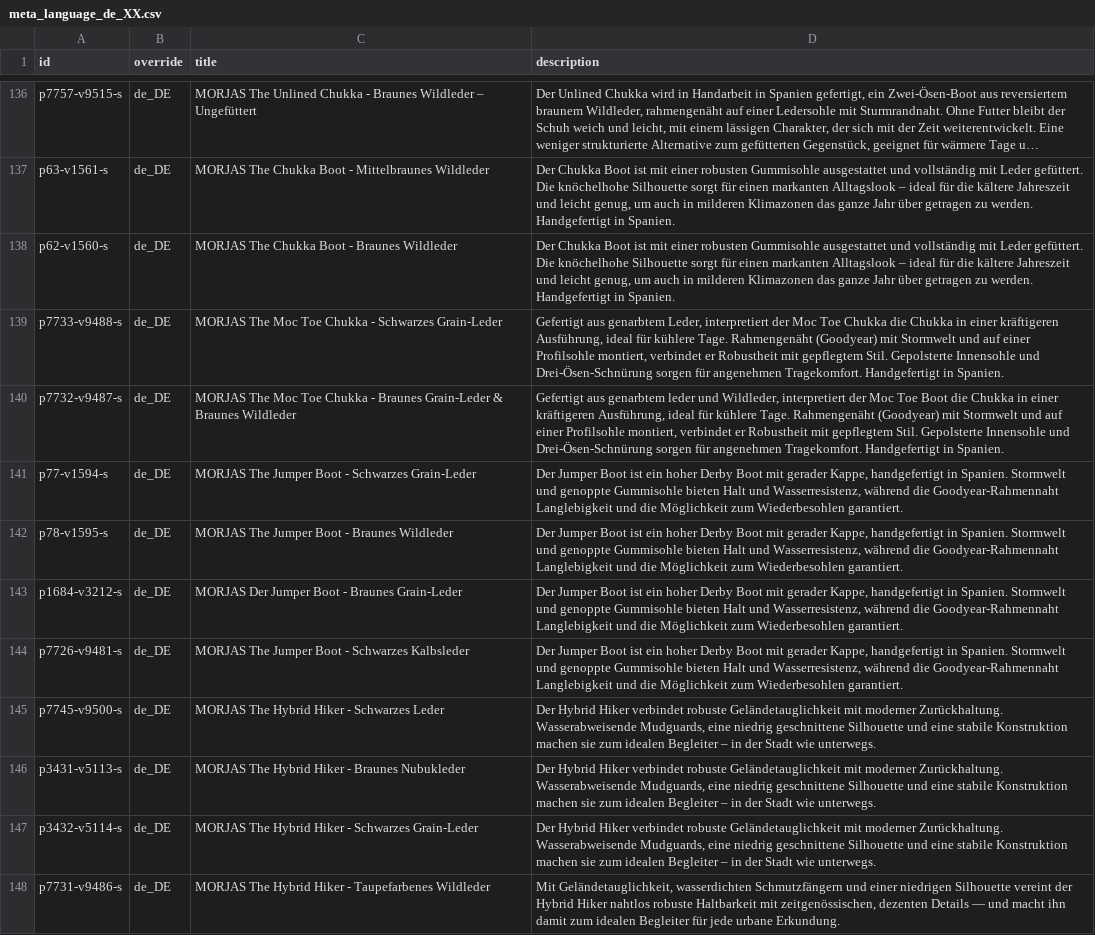
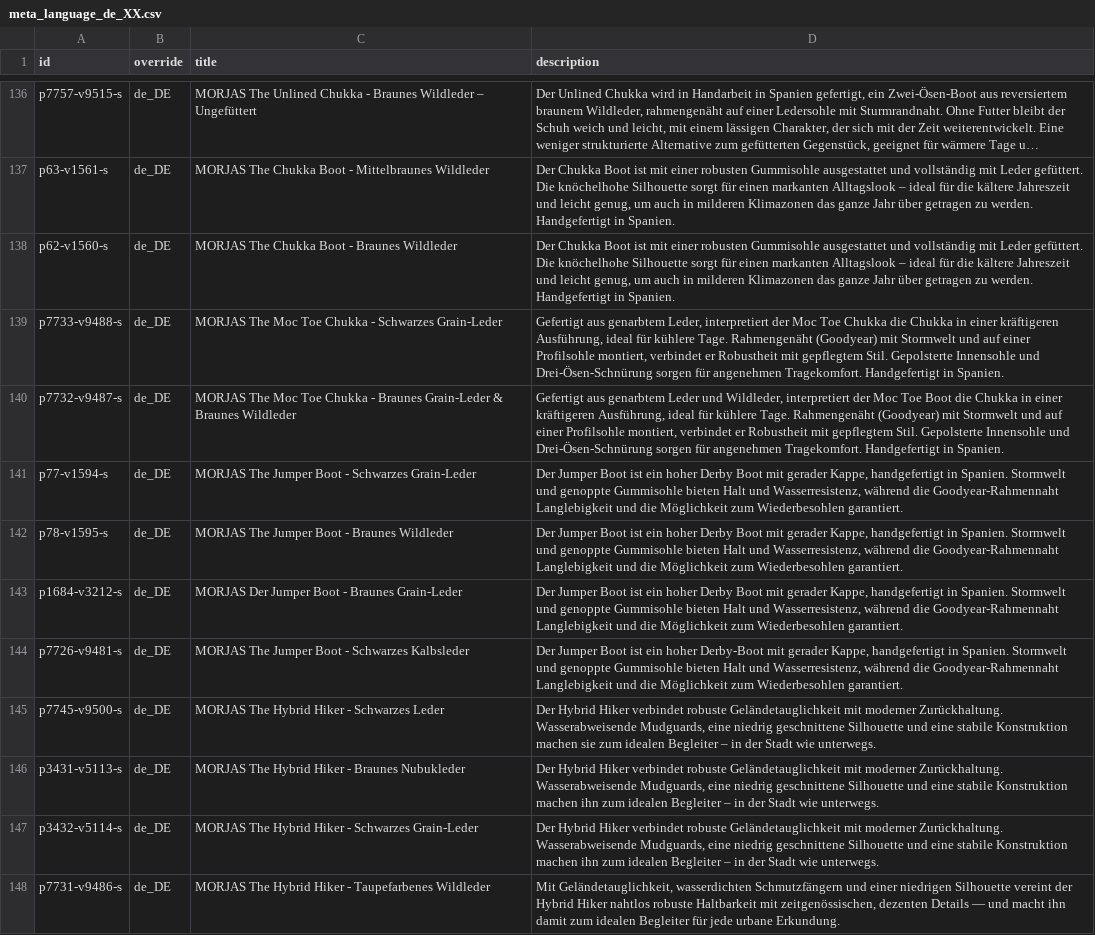
Before and after one commit to PJW134/meta-feeds, a CSV file: docs/meta_language_de_XX.csv, drawn as a sheet; only a part is shown, gaps mark what is left out; long unchanged cells end in …; the diff covers the shown part only.

```diff
--- a/docs/meta_language_de_XX.csv
+++ b/docs/meta_language_de_XX.csv
@@ -139,3 +139,3 @@ p62-v1560-s,de_DE,MORJAS The Chukka Boot - Braunes Wildleder,"Der Chukka Boot is
 p7733-v9488-s,de_DE,MORJAS The Moc Toe Chukka - Schwarzes Grain-Leder,"Gefertigt aus genarbtem Leder, interpretiert der Moc Toe Chukka die Chukka in einer kräftigeren Ausführung, ideal für kühlere Tage. Rahmengenäht (Goodyear) mit Stormwelt und auf einer Profilsohle montiert, verbindet er Robustheit mit gepflegtem Stil. Gepolsterte Innensohle und Drei-Ösen-Schnürung sorgen für angenehmen Tragekomfort. Handgefertigt in Spanien."
-p7732-v9487-s,de_DE,MORJAS The Moc Toe Chukka - Braunes Grain-Leder & Braunes Wildleder,"Gefertigt aus genarbtem leder und Wildleder, interpretiert der Moc Toe Boot die Chukka in einer kräftigeren Ausführung, ideal für kühlere Tage. Rahmengenäht (Goodyear) mit Stormwelt und auf einer Profilsohle montiert, verbindet er Robustheit mit gepflegtem Stil. Gepolsterte Innensohle und Drei-Ösen-Schnürung sorgen für angenehmen Tragekomfort. Handgefertigt in Spanien."
+p7732-v9487-s,de_DE,MORJAS The Moc Toe Chukka - Braunes Grain-Leder & Braunes Wildleder,"Gefertigt aus genarbtem Leder und Wildleder, interpretiert der Moc Toe Boot die Chukka in einer kräftigeren Ausführung, ideal für kühlere Tage. Rahmengenäht (Goodyear) mit Stormwelt und auf einer Profilsohle montiert, verbindet er Robustheit mit gepflegtem Stil. Gepolsterte Innensohle und Drei-Ösen-Schnürung sorgen für angenehmen Tragekomfort. Handgefertigt in Spanien."
 p77-v1594-s,de_DE,MORJAS The Jumper Boot - Schwarzes Grain-Leder,"Der Jumper Boot ist ein hoher Derby Boot mit gerader Kappe, handgefertigt in Spanien. Stormwelt und genoppte Gummisohle bieten Halt und Wasserresistenz, während die Goodyear-Rahmennaht Langlebigkeit und die Möglichkeit zum Wiederbesohlen garantiert."
@@ -143,6 +143,6 @@ p78-v1595-s,de_DE,MORJAS The Jumper Boot - Braunes Wildleder,"Der Jumper Boot is
 p1684-v3212-s,de_DE,MORJAS Der Jumper Boot - Braunes Grain-Leder,"Der Jumper Boot ist ein hoher Derby Boot mit gerader Kappe, handgefertigt in Spanien. Stormwelt und genoppte Gummisohle bieten Halt und Wasserresistenz, während die Goodyear-Rahmennaht Langlebigkeit und die Möglichkeit zum Wiederbesohlen garantiert."
-p7726-v9481-s,de_DE,MORJAS The Jumper Boot - Schwarzes Kalbsleder,"Der Jumper Boot ist ein hoher Derby Boot mit gerader Kappe, handgefertigt in Spanien. Stormwelt und genoppte Gummisohle bieten Halt und Wasserresistenz, während die Goodyear-Rahmennaht Langlebigkeit und die Möglichkeit zum Wiederbesohlen garantiert."
+p7726-v9481-s,de_DE,MORJAS The Jumper Boot - Schwarzes Kalbsleder,"Der Jumper Boot ist ein hoher Derby-Boot mit gerader Kappe, handgefertigt in Spanien. Stormwelt und genoppte Gummisohle bieten Halt und Wasserresistenz, während die Goodyear-Rahmennaht Langlebigkeit und die Möglichkeit zum Wiederbesohlen garantiert."
 p7745-v9500-s,de_DE,MORJAS The Hybrid Hiker - Schwarzes Leder,"Der Hybrid Hiker verbindet robuste Geländetauglichkeit mit moderner Zurückhaltung. Wasserabweisende Mudguards, eine niedrig geschnittene Silhouette und eine stabile Konstruktion machen sie zum idealen Begleiter – in der Stadt wie unterwegs."
-p3431-v5113-s,de_DE,MORJAS The Hybrid Hiker - Braunes Nubukleder,"Der Hybrid Hiker verbindet robuste Geländetauglichkeit mit moderner Zurückhaltung. Wasserabweisende Mudguards, eine niedrig geschnittene Silhouette und eine stabile Konstruktion machen sie zum idealen Begleiter – in der Stadt wie unterwegs."
-p3432-v5114-s,de_DE,MORJAS The Hybrid Hiker - Schwarzes Grain-Leder,"Der Hybrid Hiker verbindet robuste Geländetauglichkeit mit moderner Zurückhaltung. Wasserabweisende Mudguards, eine niedrig geschnittene Silhouette und eine stabile Konstruktion machen sie zum idealen Begleiter – in der Stadt wie unterwegs."
+p3431-v5113-s,de_DE,MORJAS The Hybrid Hiker - Braunes Nubukleder,"Der Hybrid Hiker verbindet robuste Geländetauglichkeit mit moderner Zurückhaltung. Wasserabweisende Mudguards, eine niedrig geschnittene Silhouette und eine stabile Konstruktion machen ihn zum idealen Begleiter – in der Stadt wie unterwegs."
+p3432-v5114-s,de_DE,MORJAS The Hybrid Hiker - Schwarzes Grain-Leder,"Der Hybrid Hiker verbindet robuste Geländetauglichkeit mit moderner Zurückhaltung. Wasserabweisende Mudguards, eine niedrig geschnittene Silhouette und eine stabile Konstruktion machen ihn zum idealen Begleiter – in der Stadt wie unterwegs."
 p7731-v9486-s,de_DE,MORJAS The Hybrid Hiker - Taupefarbenes Wildleder,"Mit Geländetauglichkeit, wasserdichten Schmutzfängern und einer niedrigen Silhouette vereint der Hybrid Hiker nahtlos robuste Haltbarkeit mit zeitgenössischen, dezenten Details — und macht ihn damit zum idealen Begleiter für jede urbane Erkundung."
```
Also changed, not shown: 4 edited cells elsewhere in this file, docs/meta_language_fr_XX.csv, docs/meta_primary_feed.csv, 1 other file.
